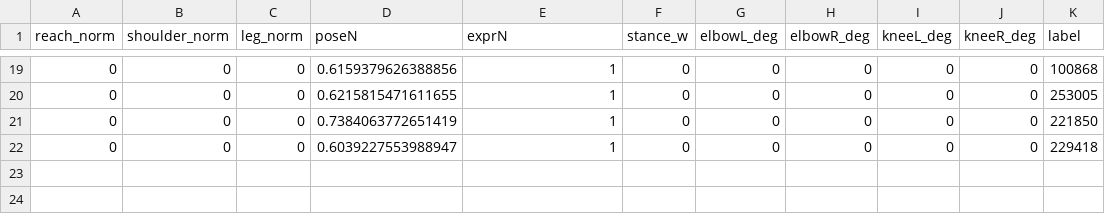
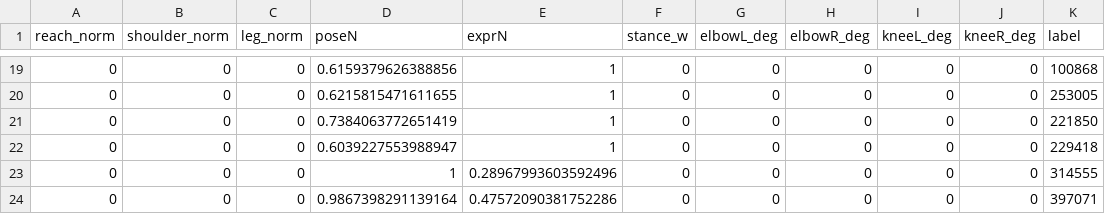
Before and after one commit to y24503/sotuken, a CSV file: JSOK/ml/data/features.csv, drawn as a sheet; only a part is shown, gaps mark what is left out.

```diff
--- a/JSOK/ml/data/features.csv
+++ b/JSOK/ml/data/features.csv
@@ -22 +22,3 @@ reach_norm,shoulder_norm,leg_norm,poseN,exprN,stance_w,elbowL_deg,elbowR_deg,kne
 0,0,0,0.6039227553988947,1,0,0,0,0,0,229418
+0,0,0,1,0.28967993603592496,0,0,0,0,0,314555
+0,0,0,0.9867398291139164,0.47572090381752286,0,0,0,0,0,397071
```
Also changed, not shown: JSOK/node/ranking.csv, 3 other files.
